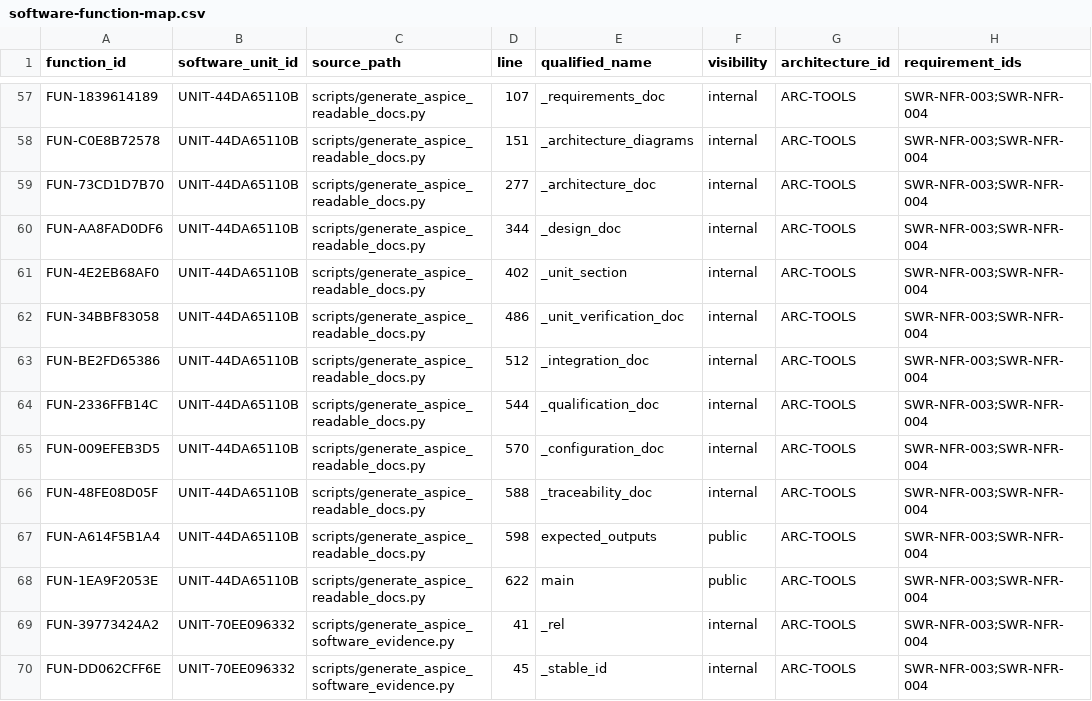
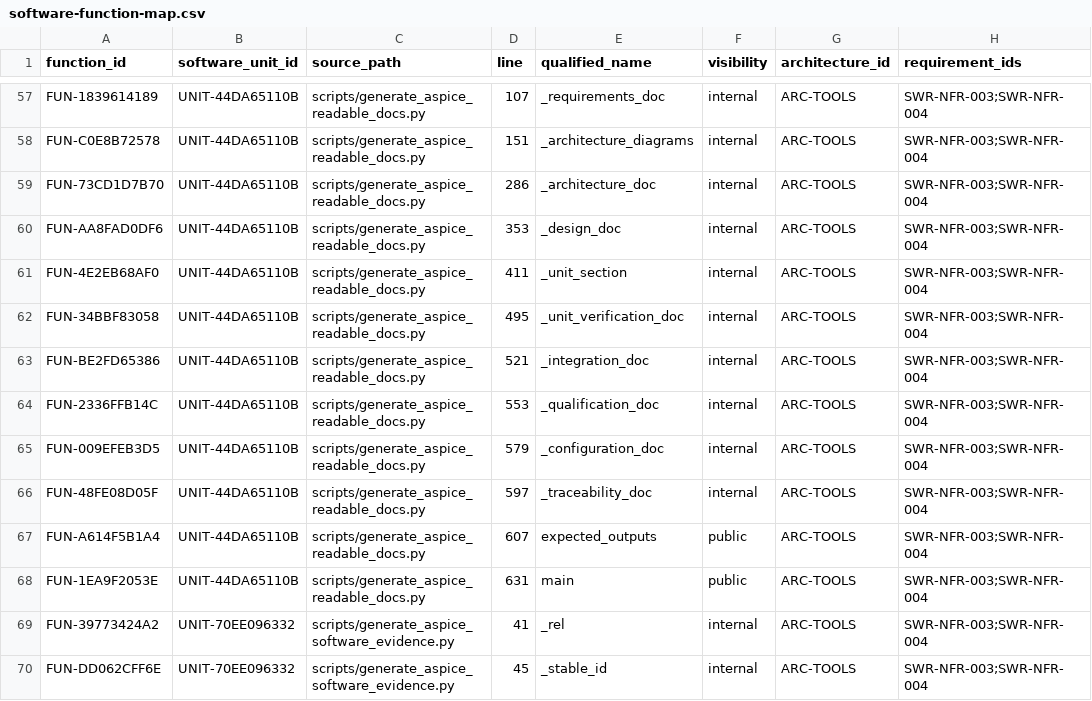
Before and after one commit to vbqx/GoldAnalysisAI, a CSV file: docs/aspice/_machine/software-function-map.csv, drawn as a sheet; only a part is shown, gaps mark what is left out; the diff names each change by its address in the sheet, - before the commit and + after, or states it on an @@ line.

Commit message:
docs: simplify ASPICE module diagrams

```diff
--- a/docs/aspice/_machine/software-function-map.csv
+++ b/docs/aspice/_machine/software-function-map.csv
-D59 (line): 277
+D59 (line): 286
-D60 (line): 344
+D60 (line): 353
-D61 (line): 402
+D61 (line): 411
-D62 (line): 486
+D62 (line): 495
-D63 (line): 512
+D63 (line): 521
-D64 (line): 544
+D64 (line): 553
-D65 (line): 570
+D65 (line): 579
-D66 (line): 588
+D66 (line): 597
-D67 (line): 598
+D67 (line): 607
-D68 (line): 622
+D68 (line): 631
```
Also changed, not shown: 5 other files.
